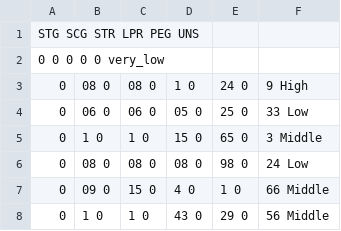
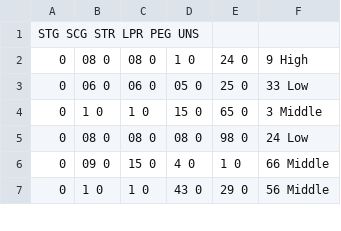
Before and after one commit to rafaoli1203/aaa, a CSV file: bb.csv, drawn as a sheet; only a part is shown; the diff names each change by its address in the sheet, - before the commit and + after, or states it on an @@ line.

Commit message:
Update bb.csv

```diff
--- a/bb.csv
+++ b/bb.csv
-row 2: 0 0 0 0 0 very_low
```
